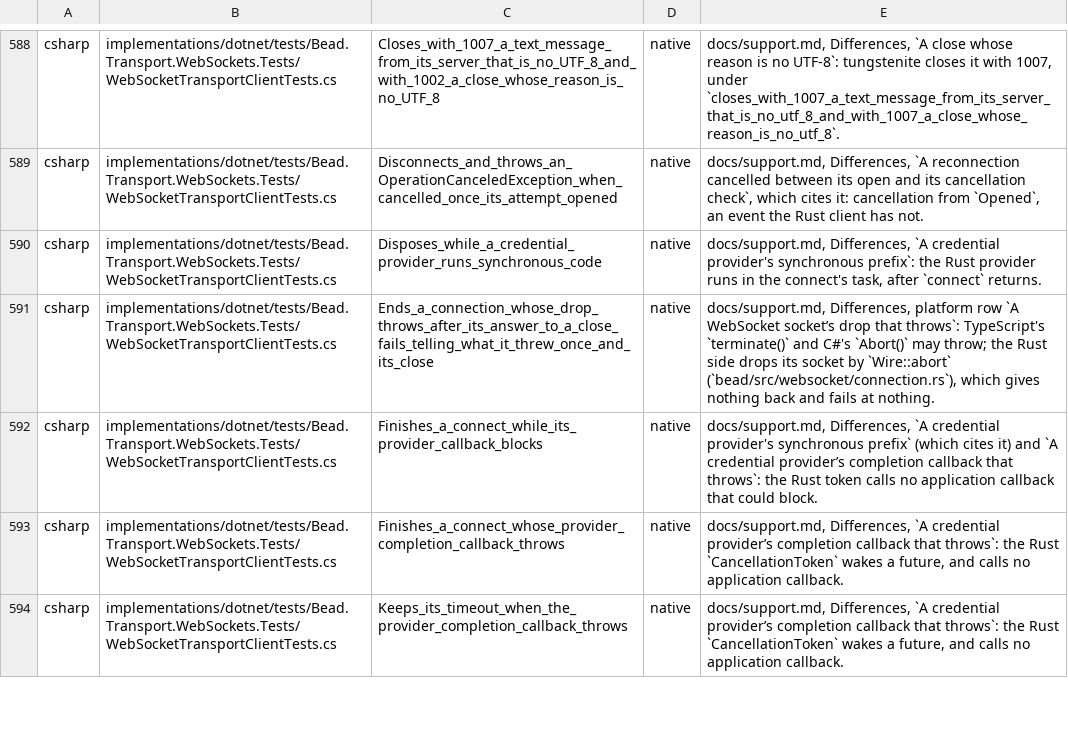
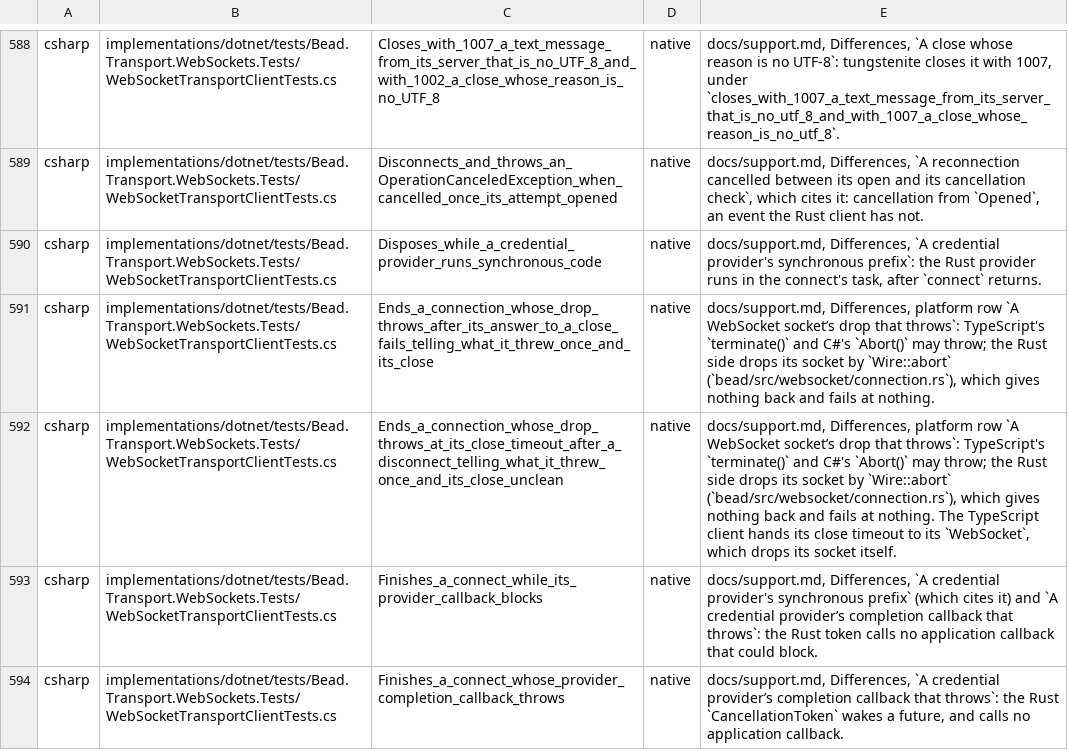
Before and after one commit to francisdesjardins/bead, a TSV file: tools/twins.tsv, drawn as a sheet; only a part is shown, gaps mark what is left out; the shorter side is filled out with more unchanged rows; the diff names each change by its address in the sheet, - before the commit and + after, or states it on an @@ line.

Commit message:
fix: the C# client tells a drop that throws at its disconnect's close timeout
A disconnect the server never answers, whose socket's abort throws at
the close timeout, tells what it threw as the connection's error, then
an unclean close (spec 15.1). TypeScript hands its close timeout to its
WebSocket and Rust's abort fails nothing: native rows in twins.tsv.

```diff
--- a/tools/twins.tsv
+++ b/tools/twins.tsv
+row 592: csharp | implementations/dotnet/tests/Bead.Transport.WebSockets.Tests/WebSocketTransportClientTests.cs | Ends_a_connection_whose_drop_throws_at_its_close_timeout_after_a_disconnect_telling_what_it_threw_once_and_its_close_unclean | native | docs/support.md, Differences, platform row `A WebSocket socket’s drop that throws`: TypeScript's `terminate()` and C#'s `Abort()` may throw; the Rust side drops its socket by `Wire::abort` (`bead/src/websocket/connection.rs`), which gives nothing back and fails at nothing. The TypeScript client hands its close timeout to its `WebSocket`, which drops its socket itself.
```
Also changed, not shown: 4 other files.
